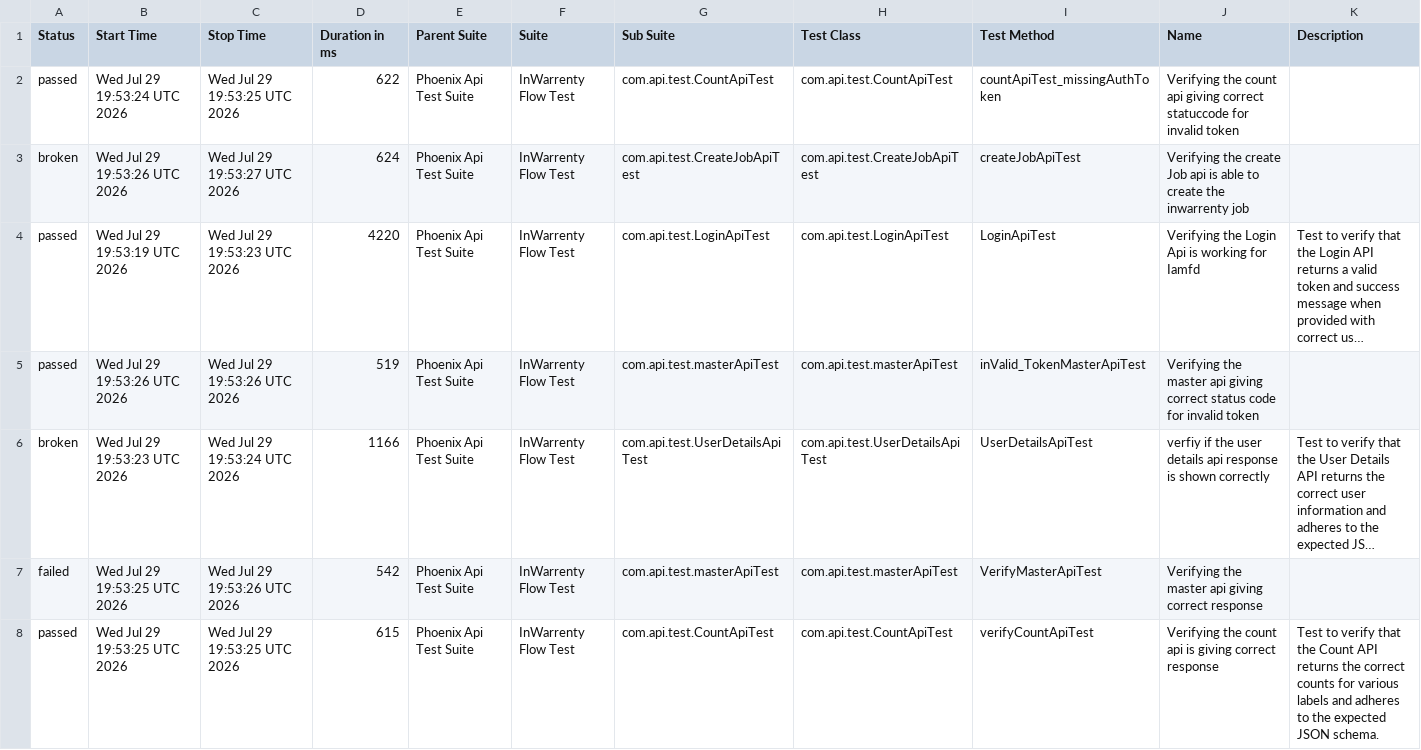
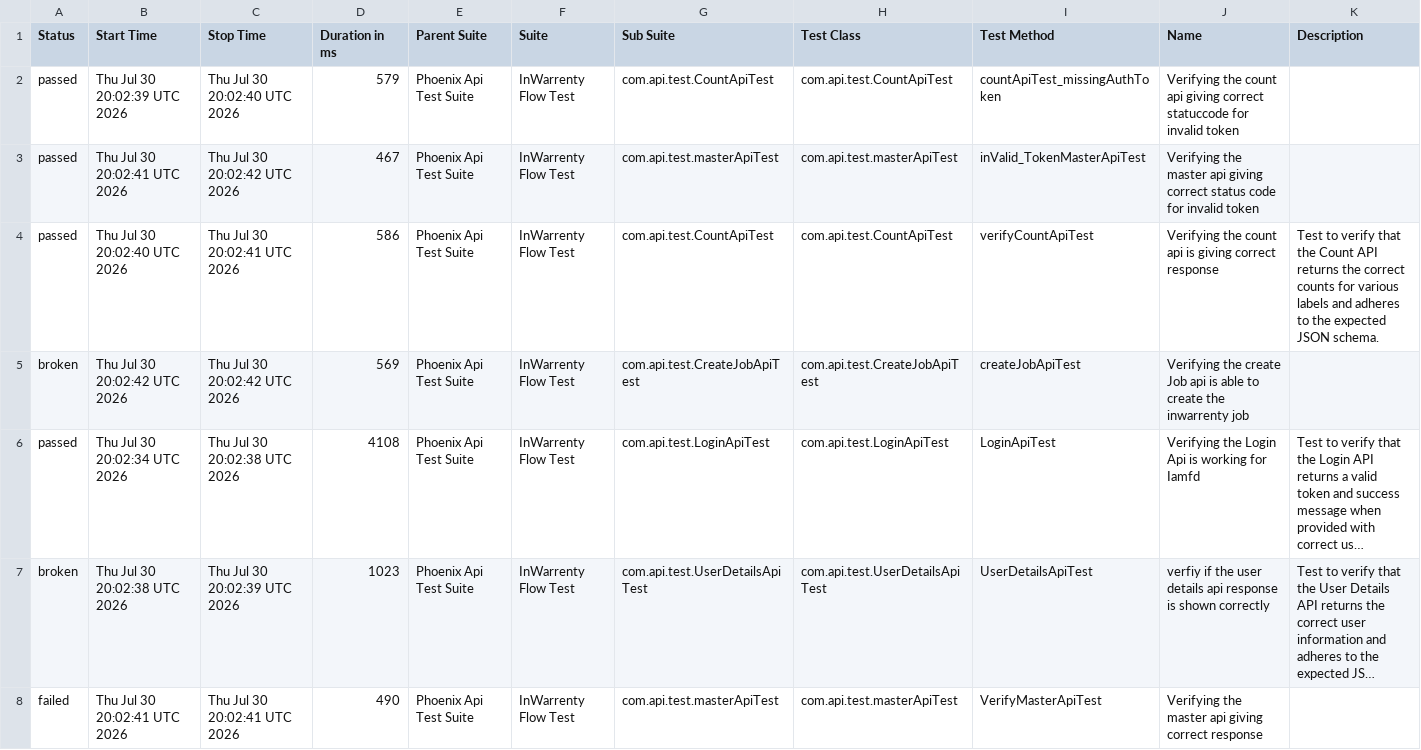
Before and after one commit to ganeshbs98/UI_APIFrameWork, a CSV file: data/suites.csv, drawn as a sheet; long unchanged cells end in …; removed rows and columns are numbered as before the commit, all else as after; the diff names each change by its address in the sheet, - before the commit and + after, or states it on an @@ line.

```diff
--- a/data/suites.csv
+++ b/data/suites.csv
-B2 (Start Time): Wed Jul 29 19:53:24 UTC 2026
+B2 (Start Time): Thu Jul 30 20:02:39 UTC 2026
-C2 (Stop Time): Wed Jul 29 19:53:25 UTC 2026
+C2 (Stop Time): Thu Jul 30 20:02:40 UTC 2026
-D2 (Duration in ms): 622
+D2 (Duration in ms): 579
+row 3: passed | Thu Jul 30 20:02:41 UTC 2026 | Thu Jul 30 20:02:42 UTC 2026 | 467 | Phoenix Api Test Suite | InWarrenty Flow Test | com.api.test.masterApiTest | com.api.test.masterApiTest | inValid_TokenMasterApiTest | Verifying the master api giving correct status code for invalid token
+row 4: passed | Thu Jul 30 20:02:40 UTC 2026 | Thu Jul 30 20:02:41 UTC 2026 | 586 | Phoenix Api Test Suite | InWarrenty Flow Test | com.api.test.CountApiTest | com.api.test.CountApiTest | verifyCountApiTest | Verifying the count api is giving correct response | Test to verify that the Count API returns the correct counts for various labels and adheres to the expected JSON schema.
-B5 (Start Time): Wed Jul 29 19:53:26 UTC 2026
+B5 (Start Time): Thu Jul 30 20:02:42 UTC 2026
-C5 (Stop Time): Wed Jul 29 19:53:27 UTC 2026
+C5 (Stop Time): Thu Jul 30 20:02:42 UTC 2026
-D5 (Duration in ms): 624
+D5 (Duration in ms): 569
-B6 (Start Time): Wed Jul 29 19:53:19 UTC 2026
+B6 (Start Time): Thu Jul 30 20:02:34 UTC 2026
-C6 (Stop Time): Wed Jul 29 19:53:23 UTC 2026
+C6 (Stop Time): Thu Jul 30 20:02:38 UTC 2026
-D6 (Duration in ms): 4220
+D6 (Duration in ms): 4108
-row 5: passed | Wed Jul 29 19:53:26 UTC 2026 | Wed Jul 29 19:53:26 UTC 2026 | 519 | Phoenix Api Test Suite | InWarrenty Flow Test | com.api.test.masterApiTest | com.api.test.masterApiTest | inValid_TokenMasterApiTest | Verifying the master api giving correct status code for invalid token
-B7 (Start Time): Wed Jul 29 19:53:23 UTC 2026
+B7 (Start Time): Thu Jul 30 20:02:38 UTC 2026
-C7 (Stop Time): Wed Jul 29 19:53:24 UTC 2026
+C7 (Stop Time): Thu Jul 30 20:02:39 UTC 2026
-D7 (Duration in ms): 1166
+D7 (Duration in ms): 1023
-B8 (Start Time): Wed Jul 29 19:53:25 UTC 2026
+B8 (Start Time): Thu Jul 30 20:02:41 UTC 2026
-C8 (Stop Time): Wed Jul 29 19:53:26 UTC 2026
+C8 (Stop Time): Thu Jul 30 20:02:41 UTC 2026
-D8 (Duration in ms): 542
+D8 (Duration in ms): 490
-row 8: passed | Wed Jul 29 19:53:25 UTC 2026 | Wed Jul 29 19:53:25 UTC 2026 | 615 | Phoenix Api Test Suite | InWarrenty Flow Test | com.api.test.CountApiTest | com.api.test.CountApiTest | verifyCountApiTest | Verifying the count api is giving correct response | Test to verify that the Count API returns the correct counts for various labels and adheres to the expected JSON schema.
```
Also changed, not shown: data/behaviors.csv, 48 other files.
